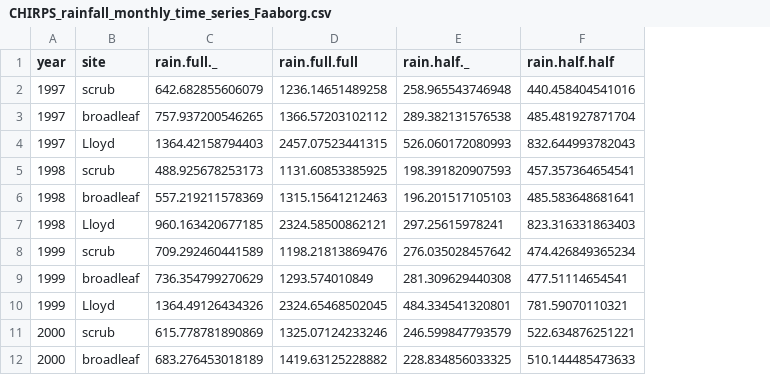
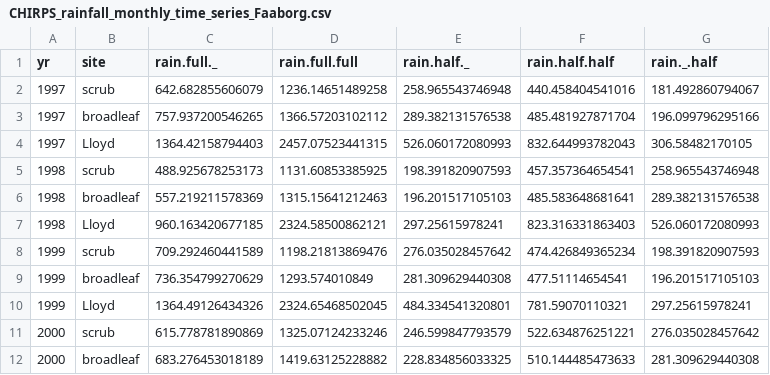
Before and after one commit to brouwern/rainfall_CHIRPS, a CSV file: data/data_out/CHIRPS_rainfall_monthly_time_series_Faaborg.csv, drawn as a sheet; only a part is shown; the diff names each change by its address in the sheet, - before the commit and + after, or states it on an @@ line.

Commit message:
changed "year" to "yr" to make consistent with other datasets

```diff
--- a/data/data_out/CHIRPS_rainfall_monthly_time_series_Faaborg.csv
+++ b/data/data_out/CHIRPS_rainfall_monthly_time_series_Faaborg.csv
+column G (rain._.half), rows 2-12: 181.492860794067 | 196.099796295166 | 306.58482170105 | 258.965543746948 | 289.382131576538 | 526.060172080993 | 198.391820907593 | 196.201517105103 | 297.25615978241 | 276.035028457642 | 281.309629440308
-A1: year
+A1: yr
```
Also changed, not shown: 1 other file.
